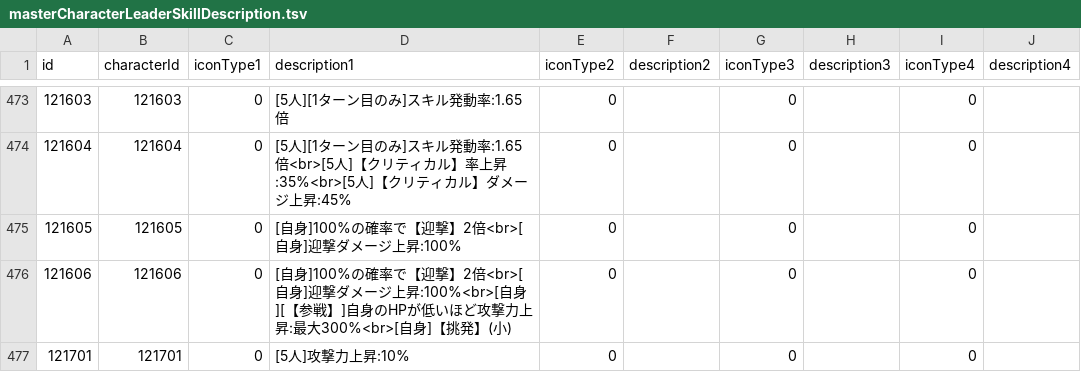
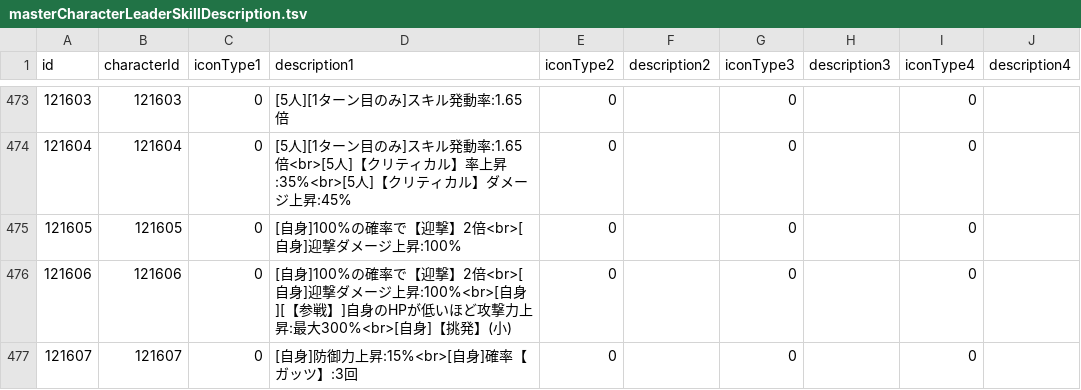
Before and after one commit to game4353/fkg_data, a TSV file: master/masterCharacterLeaderSkillDescription.tsv, drawn as a sheet; only a part is shown, gaps mark what is left out; the shorter side is filled out with more unchanged rows; the diff covers the shown part only.

```diff
--- a/master/masterCharacterLeaderSkillDescription.tsv
+++ b/master/masterCharacterLeaderSkillDescription.tsv
@@ -476 +476,2 @@ id	characterId	iconType1	description1	iconType2	description2	iconType3	descripti
 121606	121606	0	[自身]100%の確率で【迎撃】2倍<br>[自身]迎撃ダメージ上昇:100%<br>[自身][【参戦】]自身のHPが低いほど攻撃力上昇:最大300%<br>[自身]【挑発】(小)	0		0		0	
+121607	121607	0	[自身]防御力上昇:15%<br>[自身]確率【ガッツ】:3回	0		0		0	
```
Also changed, not shown: 10 added rows elsewhere in this file, master/masterAlbumDungeon.tsv, master/masterCharacterEquipment.tsv, 40 other files.
